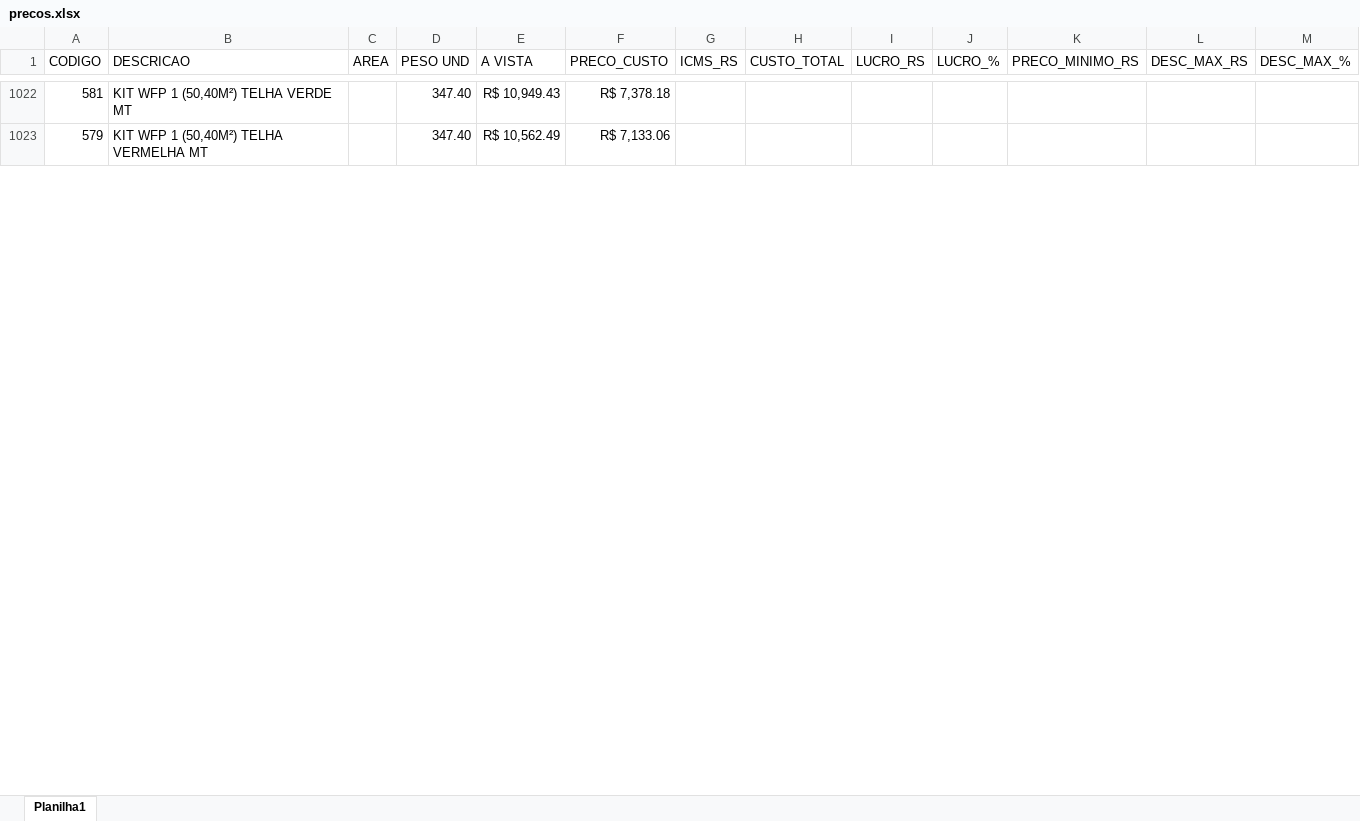
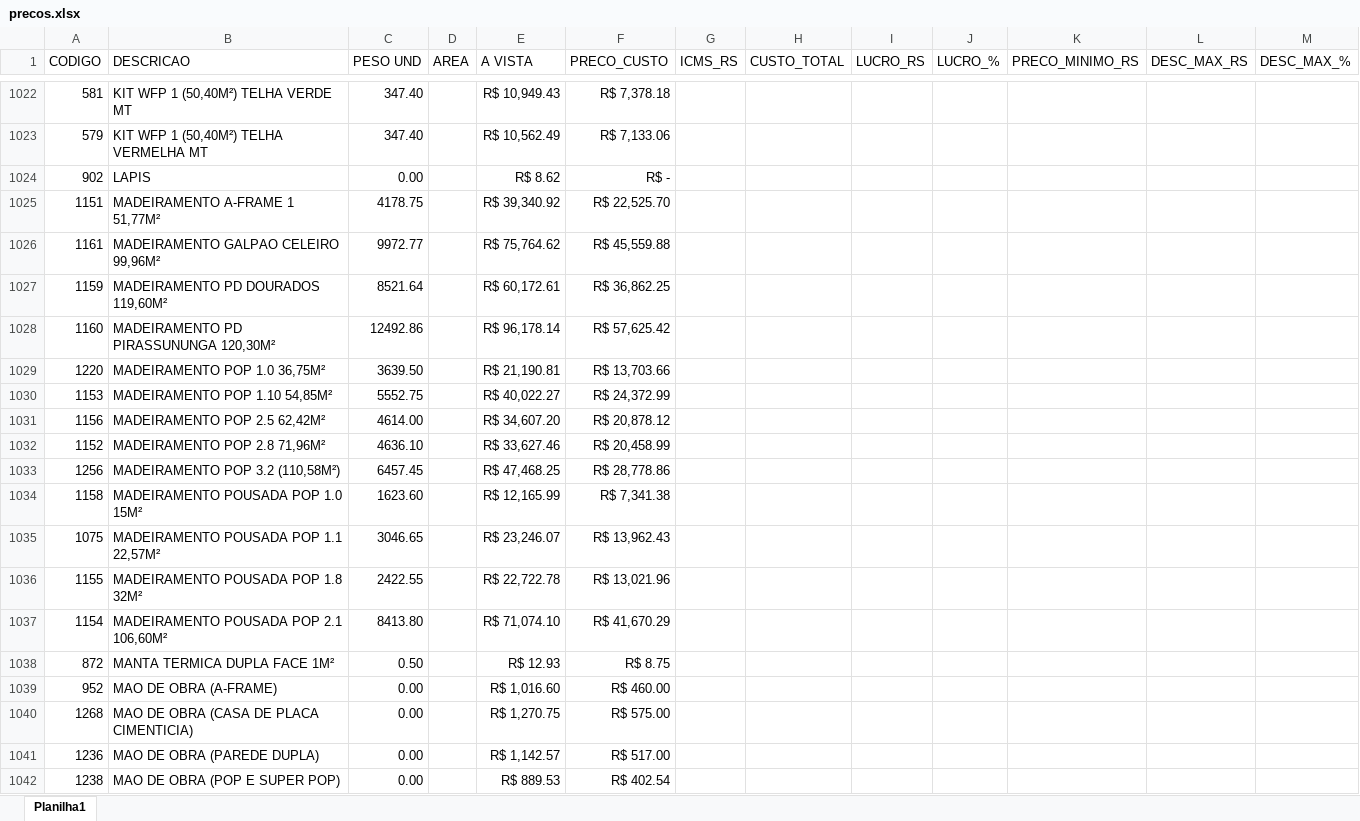
Before and after one commit to mcpfbahia/ORCAMENTOS_CLIENTES, an Excel workbook: precos.xlsx, sheet Planilha1, drawn as a sheet; only a part is shown, gaps mark what is left out; values as stored, in another font and other column widths than the file's, no borders; table styles not drawn; removed rows and columns are numbered as before the commit, all else as after; rows hold the shown columns only; the diff covers the shown part only; the diff names each change by its address in the sheet, - before the commit and + after, or states it on an @@ line.

Commit message:
Add files via upload

```diff
--- a/precos.xlsx (sheet Planilha1)
+++ b/precos.xlsx (sheet Planilha1)
-column C (AREA), empty
+column D (AREA), empty
@@ row 1024 unhidden: 902 | LAPIS | 0.00 |  | R$ 8.62 | R$ - @@
@@ row 1025 unhidden: 1151 | MADEIRAMENTO A-FRAME 1 51,77M² | 4178.75 |  | R$ 39,340.92 | R$ 22,525.70 @@
@@ row 1026 unhidden: 1161 | MADEIRAMENTO GALPAO CELEIRO 99,96M² | 9972.77 |  | R$ 75,764.62 | R$ 45,559.88 @@
@@ row 1027 unhidden: 1159 | MADEIRAMENTO PD DOURADOS 119,60M² | 8521.64 |  | R$ 60,172.61 | R$ 36,862.25 @@
@@ row 1028 unhidden: 1160 | MADEIRAMENTO PD PIRASSUNUNGA 120,30M² | 12492.86 |  | R$ 96,178.14 | R$ 57,625.42 @@
@@ row 1029 unhidden: 1220 | MADEIRAMENTO POP 1.0 36,75M² | 3639.50 |  | R$ 21,190.81 | R$ 13,703.66 @@
@@ row 1030 unhidden: 1153 | MADEIRAMENTO POP 1.10 54,85M² | 5552.75 |  | R$ 40,022.27 | R$ 24,372.99 @@
@@ row 1031 unhidden: 1156 | MADEIRAMENTO POP 2.5 62,42M² | 4614.00 |  | R$ 34,607.20 | R$ 20,878.12 @@
@@ row 1032 unhidden: 1152 | MADEIRAMENTO POP 2.8 71,96M² | 4636.10 |  | R$ 33,627.46 | R$ 20,458.99 @@
@@ row 1033 unhidden: 1256 | MADEIRAMENTO POP 3.2 (110,58M²) | 6457.45 |  | R$ 47,468.25 | R$ 28,778.86 @@
@@ row 1034 unhidden: 1158 | MADEIRAMENTO POUSADA POP 1.0 15M² | 1623.60 |  | R$ 12,165.99 | R$ 7,341.38 @@
@@ row 1035 unhidden: 1075 | MADEIRAMENTO POUSADA POP 1.1 22,57M² | 3046.65 |  | R$ 23,246.07 | R$ 13,962.43 @@
@@ row 1036 unhidden: 1155 | MADEIRAMENTO POUSADA POP 1.8 32M² | 2422.55 |  | R$ 22,722.78 | R$ 13,021.96 @@
@@ row 1037 unhidden: 1154 | MADEIRAMENTO POUSADA POP 2.1 106,60M² | 8413.80 |  | R$ 71,074.10 | R$ 41,670.29 @@
@@ row 1038 unhidden: 872 | MANTA TERMICA DUPLA FACE 1M² | 0.50 |  | R$ 12.93 | R$ 8.75 @@
@@ row 1039 unhidden: 952 | MAO DE OBRA (A-FRAME) | 0.00 |  | R$ 1,016.60 | R$ 460.00 @@
@@ row 1040 unhidden: 1268 | MAO DE OBRA (CASA DE PLACA CIMENTICIA) | 0.00 |  | R$ 1,270.75 | R$ 575.00 @@
@@ row 1041 unhidden: 1236 | MAO DE OBRA (PAREDE DUPLA) | 0.00 |  | R$ 1,142.57 | R$ 517.00 @@
@@ row 1042 unhidden: 1238 | MAO DE OBRA (POP E SUPER POP) | 0.00 |  | R$ 889.53 | R$ 402.54 @@
```
Also changed, not shown: 221 hidden or unhidden rows and 19 edited cells elsewhere in this sheet.
